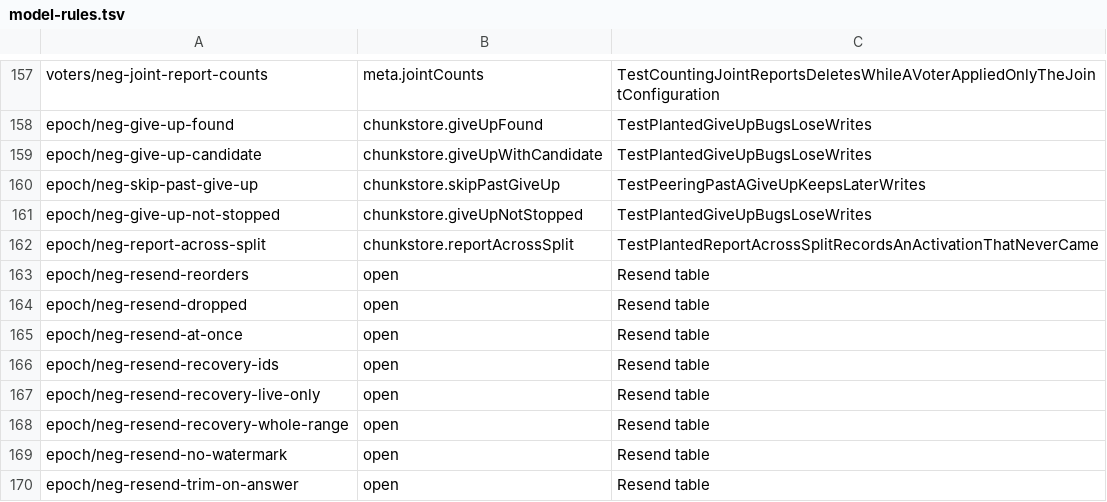
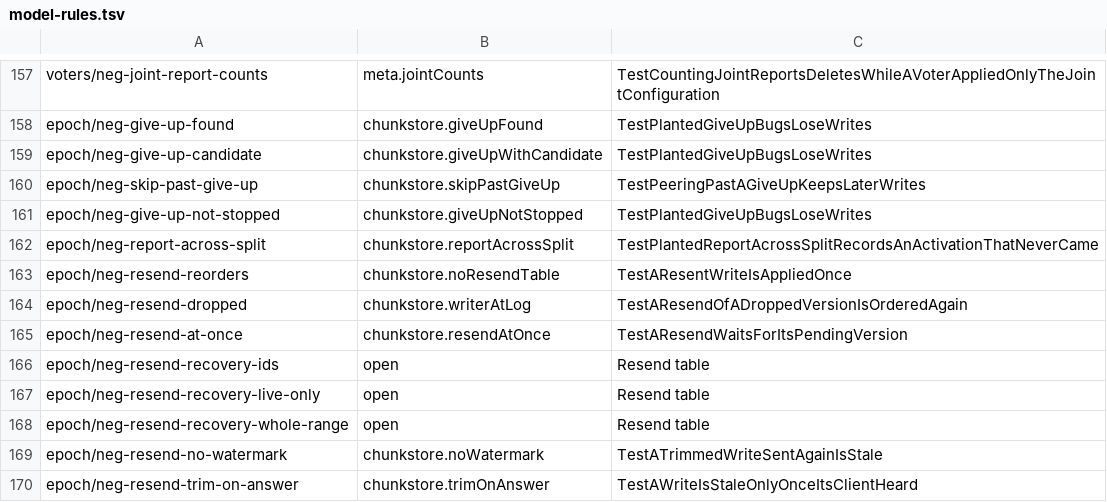
Before and after one commit to nvcnvn/rock-solid, a TSV file: scripts/model-rules.tsv, drawn as a sheet; only a part is shown, gaps mark what is left out.

```diff
--- a/scripts/model-rules.tsv
+++ b/scripts/model-rules.tsv
@@ -162,5 +162,5 @@ epoch/neg-give-up-not-stopped	chunkstore.giveUpNotStopped	TestPlantedGiveUpBugsL
 epoch/neg-report-across-split	chunkstore.reportAcrossSplit	TestPlantedReportAcrossSplitRecordsAnActivationThatNeverCame
-epoch/neg-resend-reorders	open	Resend table
-epoch/neg-resend-dropped	open	Resend table
-epoch/neg-resend-at-once	open	Resend table
+epoch/neg-resend-reorders	chunkstore.noResendTable	TestAResentWriteIsAppliedOnce
+epoch/neg-resend-dropped	chunkstore.writerAtLog	TestAResendOfADroppedVersionIsOrderedAgain
+epoch/neg-resend-at-once	chunkstore.resendAtOnce	TestAResendWaitsForItsPendingVersion
 epoch/neg-resend-recovery-ids	open	Resend table
@@ -168,3 +168,3 @@ epoch/neg-resend-recovery-live-only	open	Resend table
 epoch/neg-resend-recovery-whole-range	open	Resend table
-epoch/neg-resend-no-watermark	open	Resend table
-epoch/neg-resend-trim-on-answer	open	Resend table
+epoch/neg-resend-no-watermark	chunkstore.noWatermark	TestATrimmedWriteSentAgainIsStale
+epoch/neg-resend-trim-on-answer	chunkstore.trimOnAnswer	TestAWriteIsStaleOnlyOnceItsClientHeard
```
Also changed, not shown: 14 other files.
